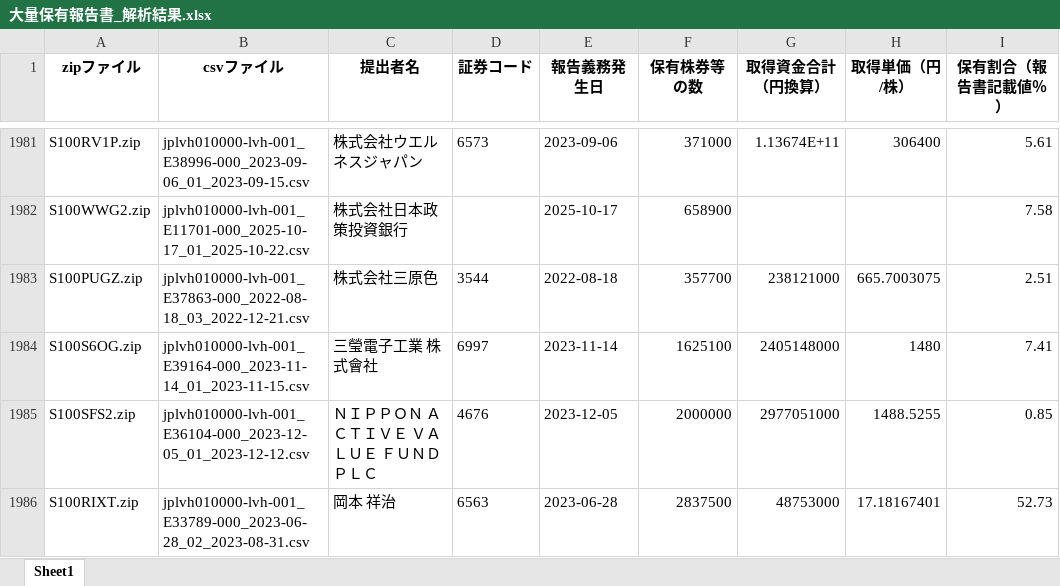
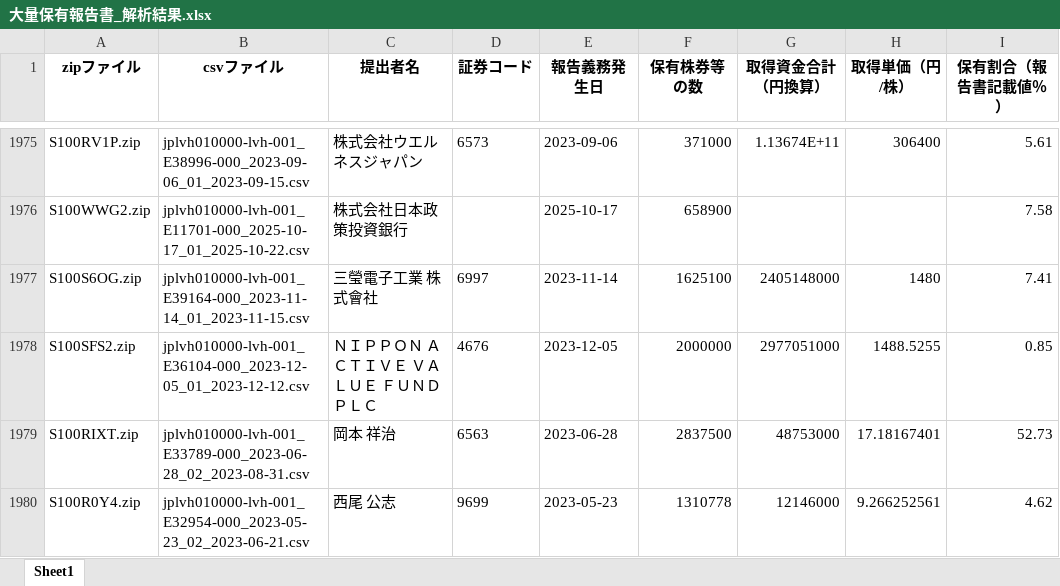
Before and after one commit to harubon1027-pixel/activist-results, an Excel workbook: docs/大量保有報告書_解析結果.xlsx, sheet Sheet1, drawn as a sheet; only a part is shown, gaps mark what is left out; the shorter side is filled out with more unchanged rows; values as stored, in another font and other column widths than the file's, no borders; the diff covers the shown part only; the diff names each change by its address in the sheet, - before the commit and + after, or states it on an @@ line.

```diff
--- a/docs/大量保有報告書_解析結果.xlsx (sheet Sheet1)
+++ b/docs/大量保有報告書_解析結果.xlsx (sheet Sheet1)
-row 1983: S100PUGZ.zip | jplvh010000-lvh-001_E37863-000_2022-08-18_03_2022-12-21.csv | 株式会社三原色 | 3544 | 2022-08-18 | 357700 | 238121000 | 665.7003075 | 2.51
```
Also changed, not shown: 37 removed rows elsewhere in this sheet, docs/アクティビスト銘柄_資産判定.xlsx, docs/アクティビスト銘柄一覧.xlsx.
